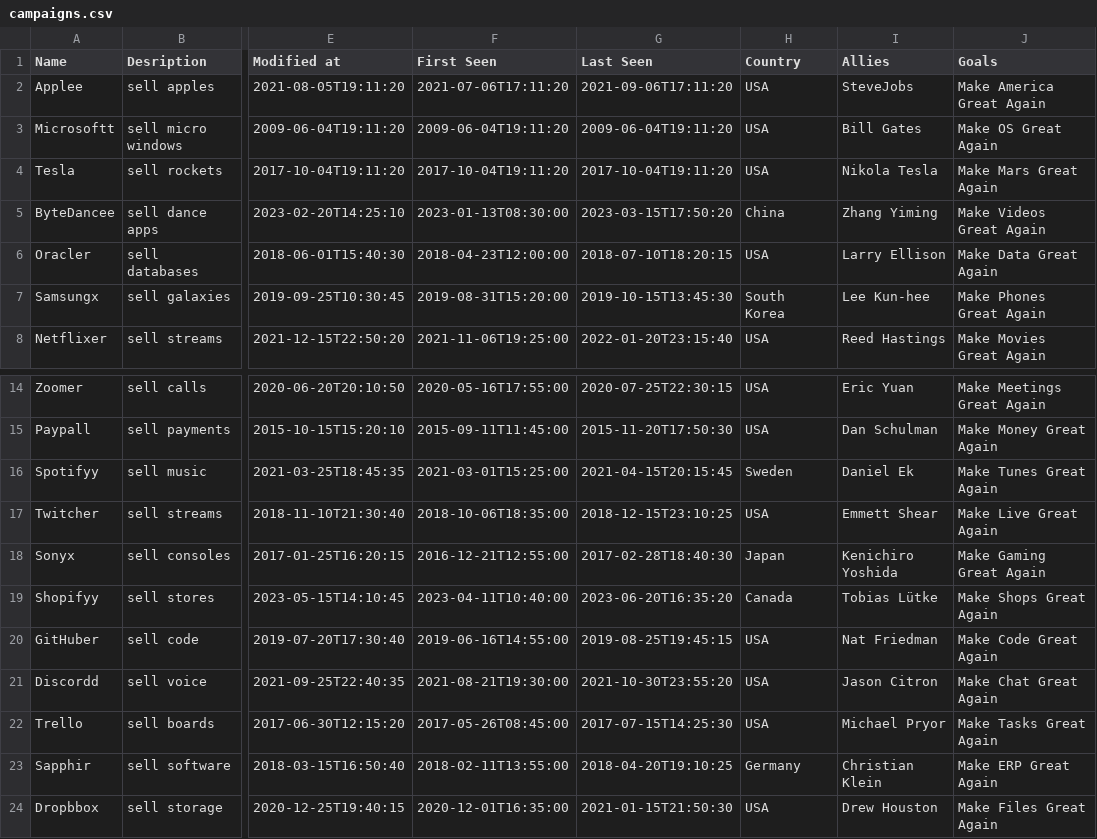
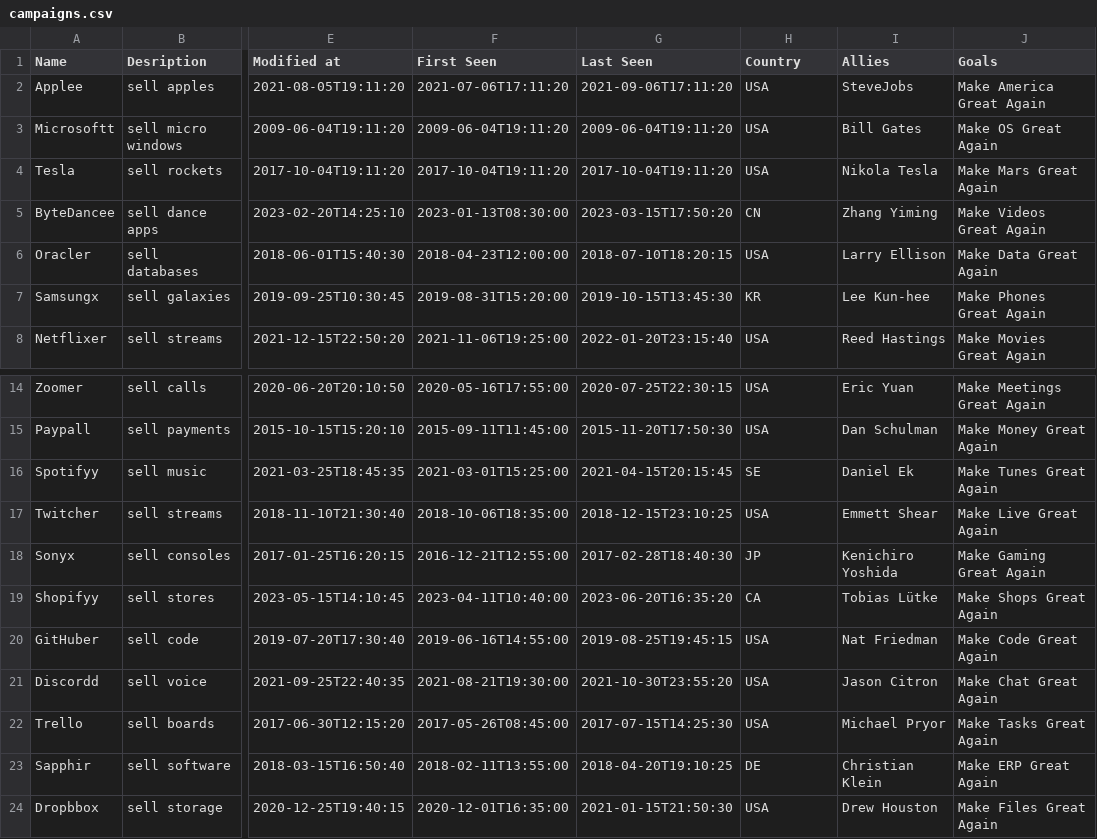
Before and after one commit to cdpegova/moks, a CSV file: Filter/campaigns.csv, drawn as a sheet; only a part is shown, gaps mark what is left out; the diff names each change by its address in the sheet, - before the commit and + after, or states it on an @@ line.

Commit message:
Update campaigns.csv

```diff
--- a/Filter/campaigns.csv
+++ b/Filter/campaigns.csv
-H5 (Country): China
+H5 (Country): CN
-H7 (Country): South Korea
+H7 (Country): KR
-H16 (Country): Sweden
+H16 (Country): SE
-H18 (Country): Japan
+H18 (Country): JP
-H19 (Country): Canada
+H19 (Country): CA
-H23 (Country): Germany
+H23 (Country): DE
```
